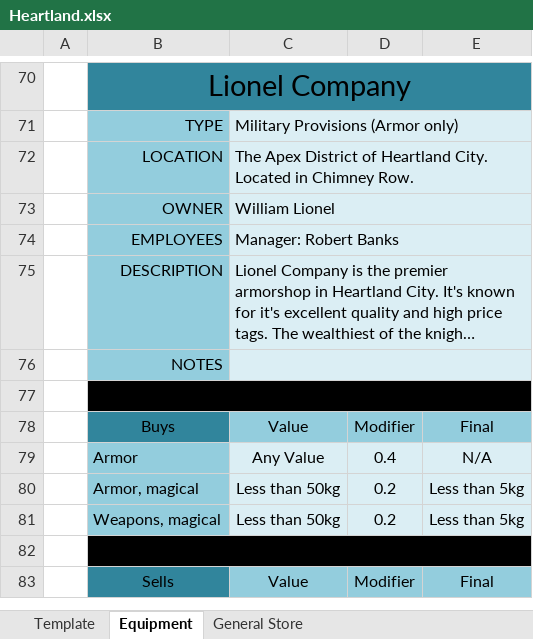
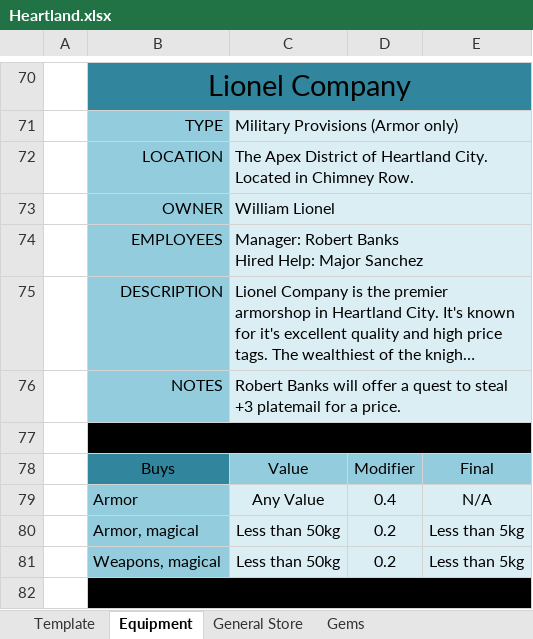
Before and after one commit to tfrick34/tfrick34.github.io, an Excel workbook: DND/Maps/Shops/Heartland.xlsx, sheet Equipment, drawn as a sheet; only a part is shown, gaps mark what is left out; the shorter side is filled out with more unchanged rows; long unchanged cells end in …; values as stored, in another font and other column widths than the file's, no borders; ↵ is a line break in a cell; the diff names each change by its address in the sheet, - before the commit and + after, or states it on an @@ line.

```diff
--- a/DND/Maps/Shops/Heartland.xlsx (sheet Equipment)
+++ b/DND/Maps/Shops/Heartland.xlsx (sheet Equipment)
+sheet tab: Gems
-C74: Manager: Robert Banks
+C74: Manager: Robert Banks ↵ Hired Help: Major Sanchez
-C76: (empty)
+C76: Robert Banks will offer a quest to steal +3 platemail for a price.
```
Also changed, not shown: 1 other file.
